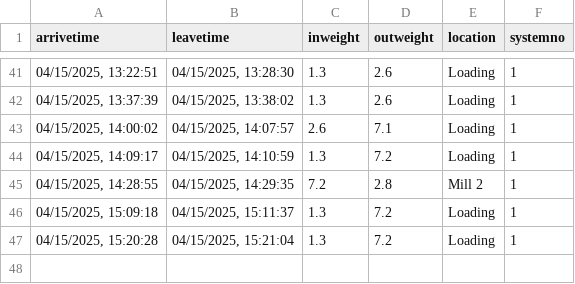
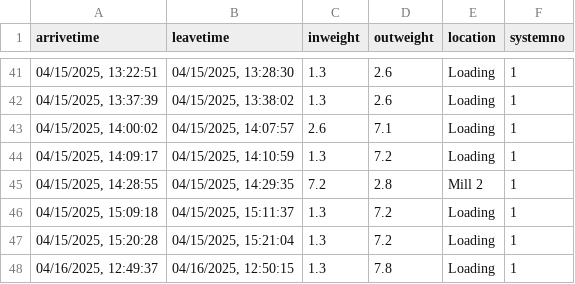
Before and after one commit to RileyHall99/MOBi-Phase3, a CSV file: location_data.csv, drawn as a sheet; only a part is shown, gaps mark what is left out.

Commit message:
Got rid of an exit() making it still run the code regardless of if it is connected to the internet. Therefore we will store all load/unload data in a csv file waiting for the time that we get internet connection back

```diff
--- a/location_data.csv
+++ b/location_data.csv
@@ -47 +47,2 @@ arrivetime,leavetime,inweight,outweight,location,systemno
 "04/15/2025, 15:20:28","04/15/2025, 15:21:04",1.3,7.2,Loading,1
+"04/16/2025, 12:49:37","04/16/2025, 12:50:15",1.3,7.8,Loading,1
```
Also changed, not shown: 1 other file.
